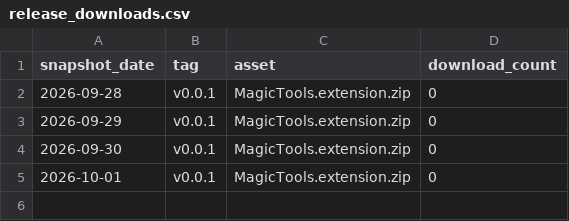
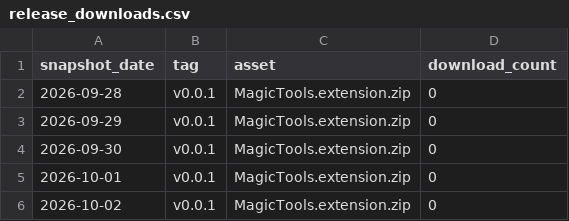
Before and after one commit to slantis/magic-tools, a CSV file: release_downloads.csv, drawn as a sheet; the diff names each change by its address in the sheet, - before the commit and + after, or states it on an @@ line.

```diff
--- a/release_downloads.csv
+++ b/release_downloads.csv
+row 6: 2026-10-02 | v0.0.1 | MagicTools.extension.zip | 0
```
Also changed, not shown: clones.csv, 1 other file.
